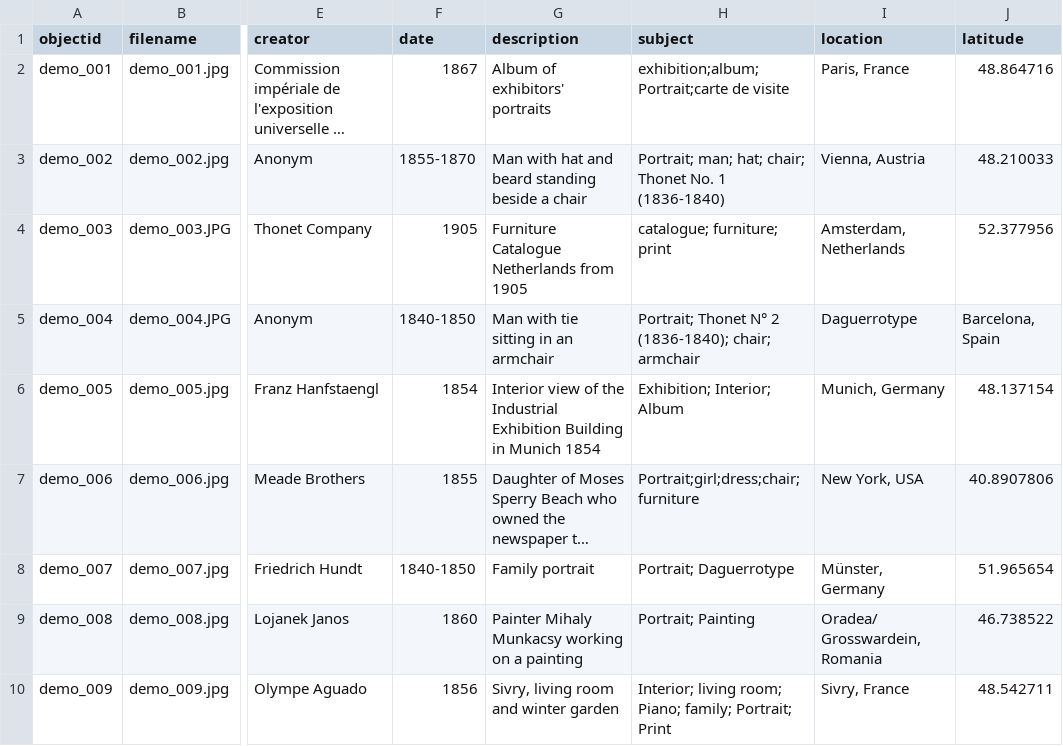
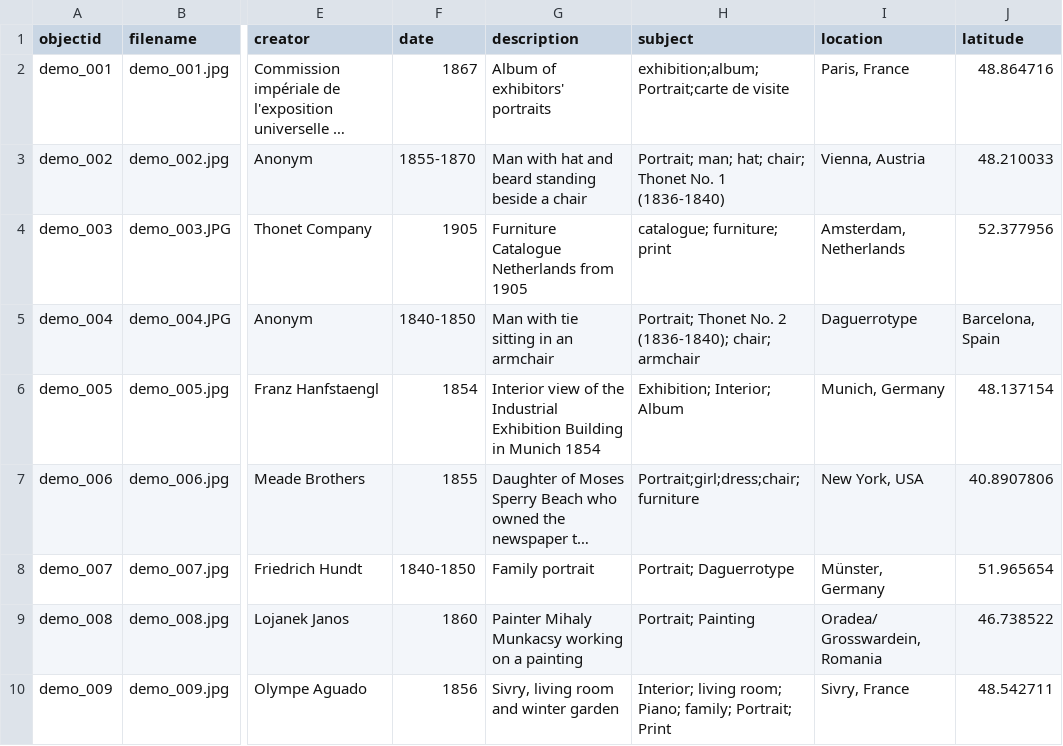
Before and after one commit to Fraukindermann/Mapping-Thonet, a CSV file: _data/metadata-template.csv, drawn as a sheet; only a part is shown, gaps mark what is left out; long unchanged cells end in …; the diff names each change by its address in the sheet, - before the commit and + after, or states it on an @@ line.

Commit message:
Update metadata-template.csv

```diff
--- a/_data/metadata-template.csv
+++ b/_data/metadata-template.csv
-H5 (subject): Portrait; Thonet N° 2 (1836-1840);…
+H5 (subject): Portrait; Thonet No. 2 (1836-1840);…
```
